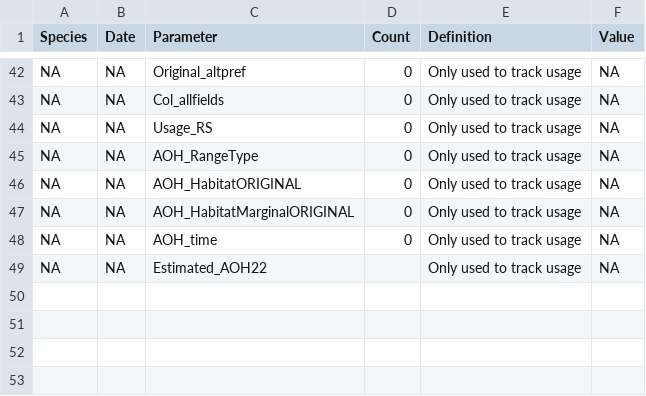
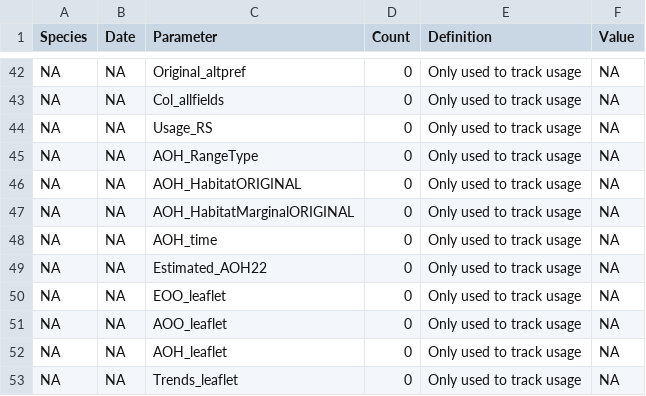
Before and after one commit to LifeWatch-Italy/sredlist-server, a CSV file: Species/Output log empty.csv, drawn as a sheet; only a part is shown, gaps mark what is left out.

Commit message:
Enable leaflets for EOO, AOO, AOH, Trends

```diff
--- a/Species/Output log empty.csv
+++ b/Species/Output log empty.csv
@@ -48,2 +48,6 @@ NA,NA,AOH_HabitatMarginalORIGINAL,0,Only used to track usage,NA
 NA,NA,AOH_time,0,Only used to track usage,NA
-NA,NA,Estimated_AOH22,,Only used to track usage,NA
+NA,NA,Estimated_AOH22,0,Only used to track usage,NA
+NA,NA,EOO_leaflet,0,Only used to track usage,NA
+NA,NA,AOO_leaflet,0,Only used to track usage,NA
+NA,NA,AOH_leaflet,0,Only used to track usage,NA
+NA,NA,Trends_leaflet,0,Only used to track usage,NA
```
Also changed, not shown: 6 other files.
